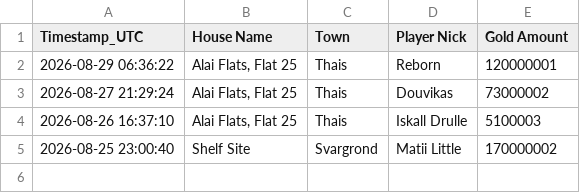
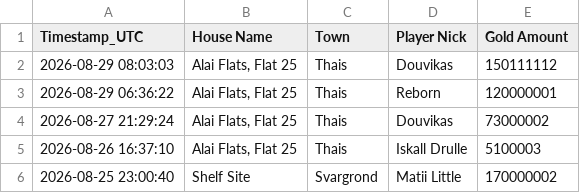
Before and after one commit to mdogie94/nmd, a CSV file: historia_licytacji.csv, drawn as a sheet.

```diff
--- a/historia_licytacji.csv
+++ b/historia_licytacji.csv
@@ -1,2 +1,3 @@
 Timestamp_UTC,House Name,Town,Player Nick,Gold Amount
+2026-08-29 08:03:03,"Alai Flats, Flat 25",Thais,Douvikas,150111112
 2026-08-29 06:36:22,"Alai Flats, Flat 25",Thais,Reborn,120000001
```
